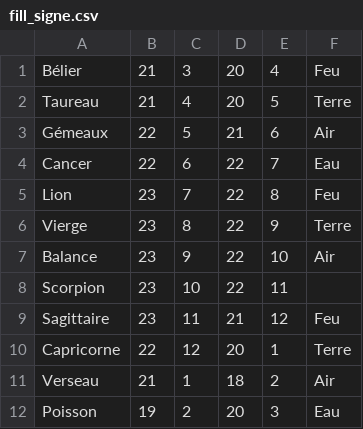
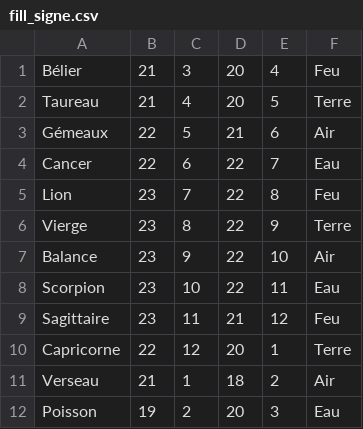
Before and after one commit to barnabegeffroy/mini-projet-web, a CSV file: data/fill_signe.csv, drawn as a sheet.

Commit message:
Eau

```diff
--- a/data/fill_signe.csv
+++ b/data/fill_signe.csv
@@ -7,3 +7,3 @@ Vierge,23,8,22,9,Terre
 Balance,23,9,22,10,Air
-Scorpion,23,10,22,11
+Scorpion,23,10,22,11,Eau
 Sagittaire,23,11,21,12,Feu
```
